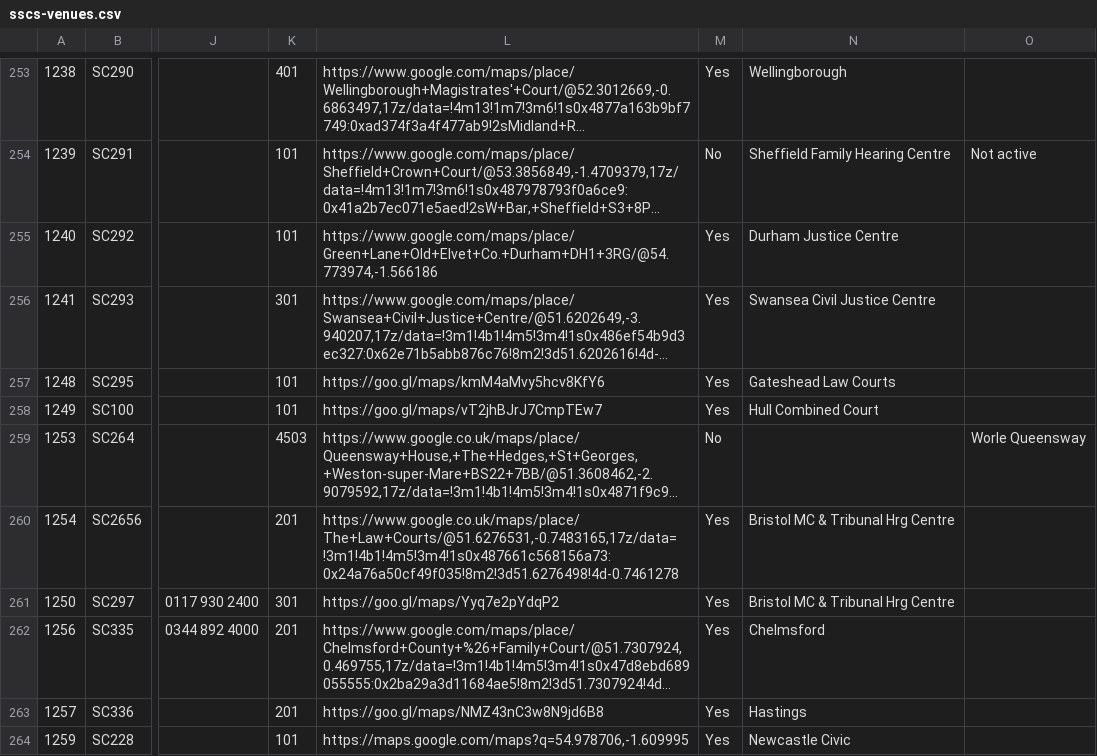
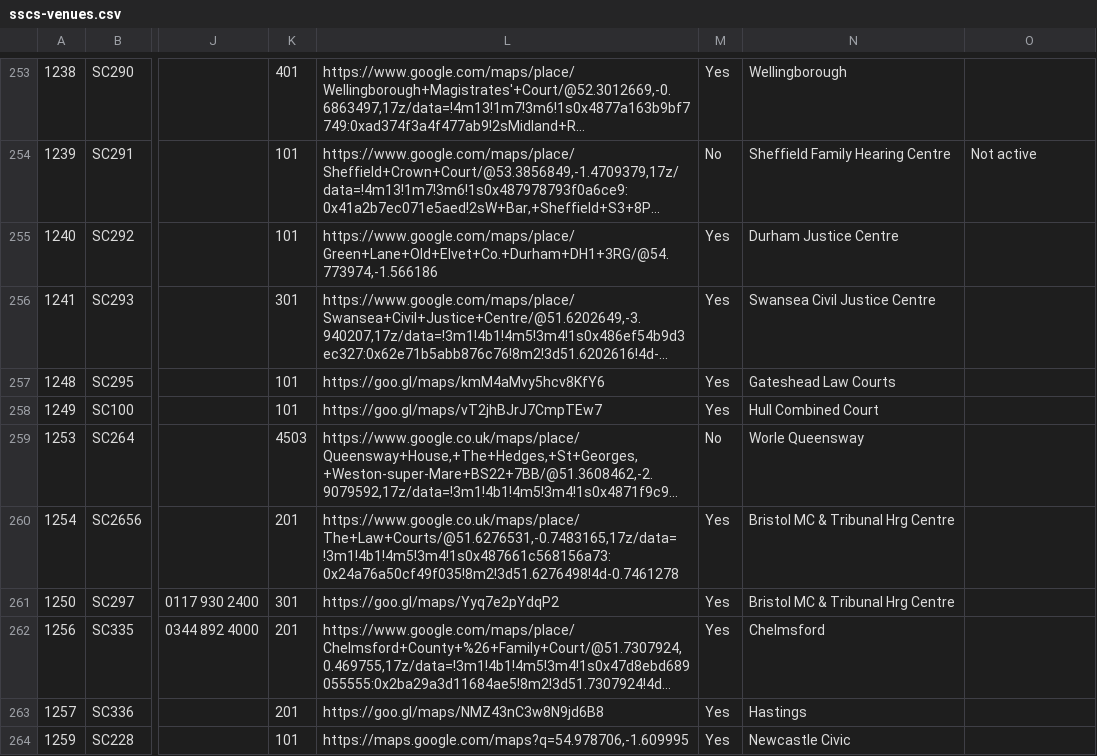
Before and after one commit to hmcts/sscs-common, a CSV file: src/main/resources/reference-data/sscs-venues.csv, drawn as a sheet; only a part is shown, gaps mark what is left out; long unchanged cells end in …; the diff names each change by its address in the sheet, - before the commit and + after, or states it on an @@ line.

Commit message:
SSCS-9800: Common – Update list of venue addresses and new venue

```diff
--- a/src/main/resources/reference-data/sscs-venues.csv
+++ b/src/main/resources/reference-data/sscs-venues.csv
-N259: (empty)
+N259: Worle Queensway
-O259: Worle Queensway
+O259: (empty)
```
